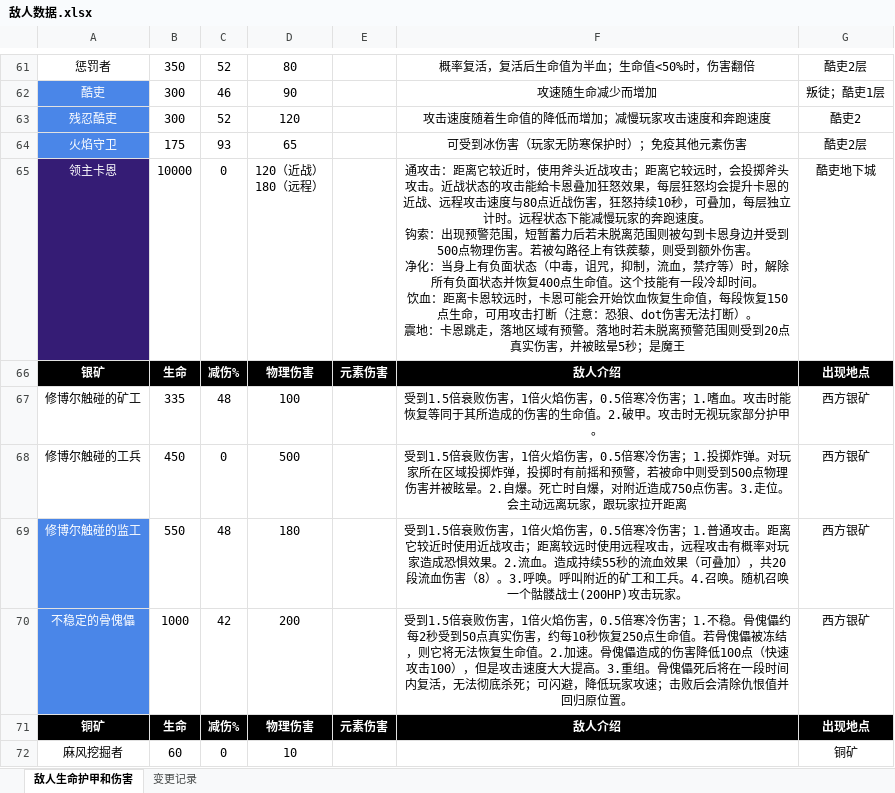
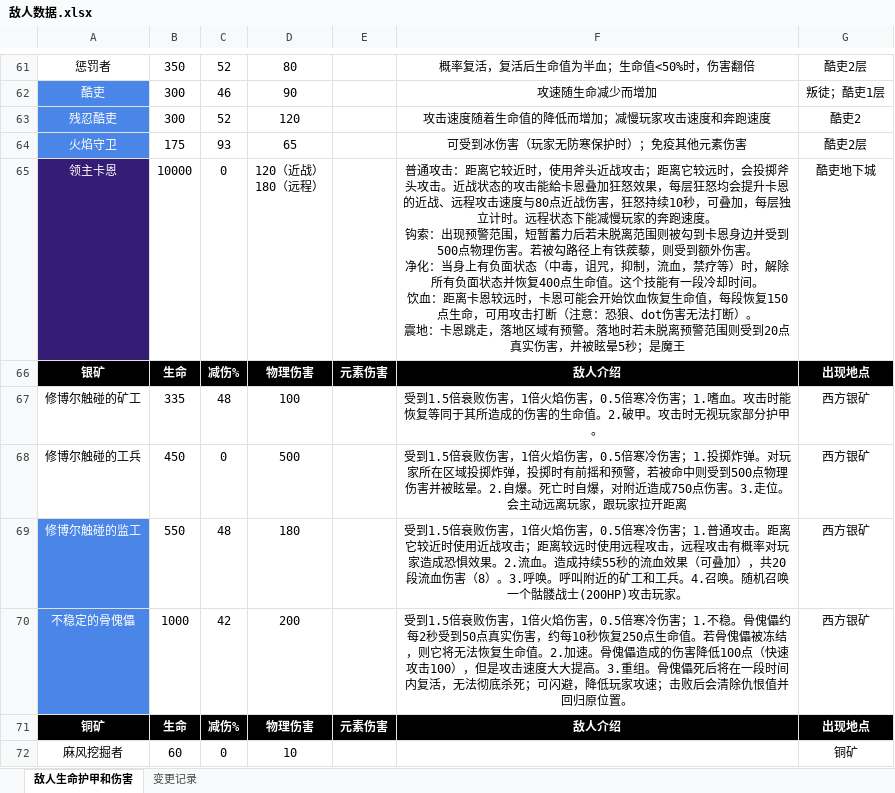
Before and after one commit to jasonXiao422/grimsoul-wiki, an Excel workbook: data-source/敌人数据.xlsx, sheet 敌人生命护甲和伤害, drawn as a sheet; only a part is shown, gaps mark what is left out; values as stored, in another font and other column widths than the file's, no borders; the diff names each change by its address in the sheet, - before the commit and + after, or states it on an @@ line.

```diff
--- a/data-source/敌人数据.xlsx (sheet 敌人生命护甲和伤害)
+++ b/data-source/敌人数据.xlsx (sheet 敌人生命护甲和伤害)
-F65: 通攻击：…
+F65: 普通攻击：…
```
Also changed, not shown: 3 other files.
